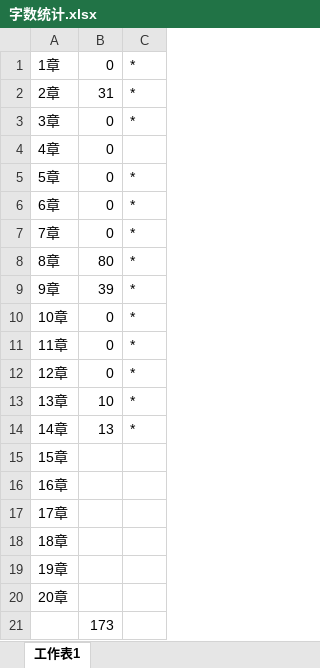
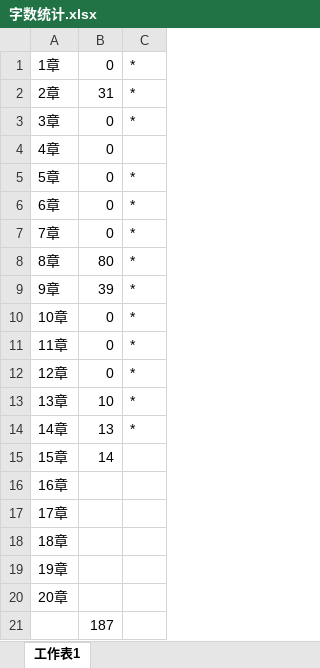
Before and after one commit to duoergun0729/4book, an Excel workbook: index/字数统计.xlsx, sheet 工作表1, drawn as a sheet; values as stored, in another font and other column widths than the file's, no borders; the diff names each change by its address in the sheet, - before the commit and + after, or states it on an @@ line.

```diff
--- a/index/字数统计.xlsx (sheet 工作表1)
+++ b/index/字数统计.xlsx (sheet 工作表1)
-B15: (empty)
+B15: 14
-B21: 173
+B21: 187
```
Also changed, not shown: 1 other file.
